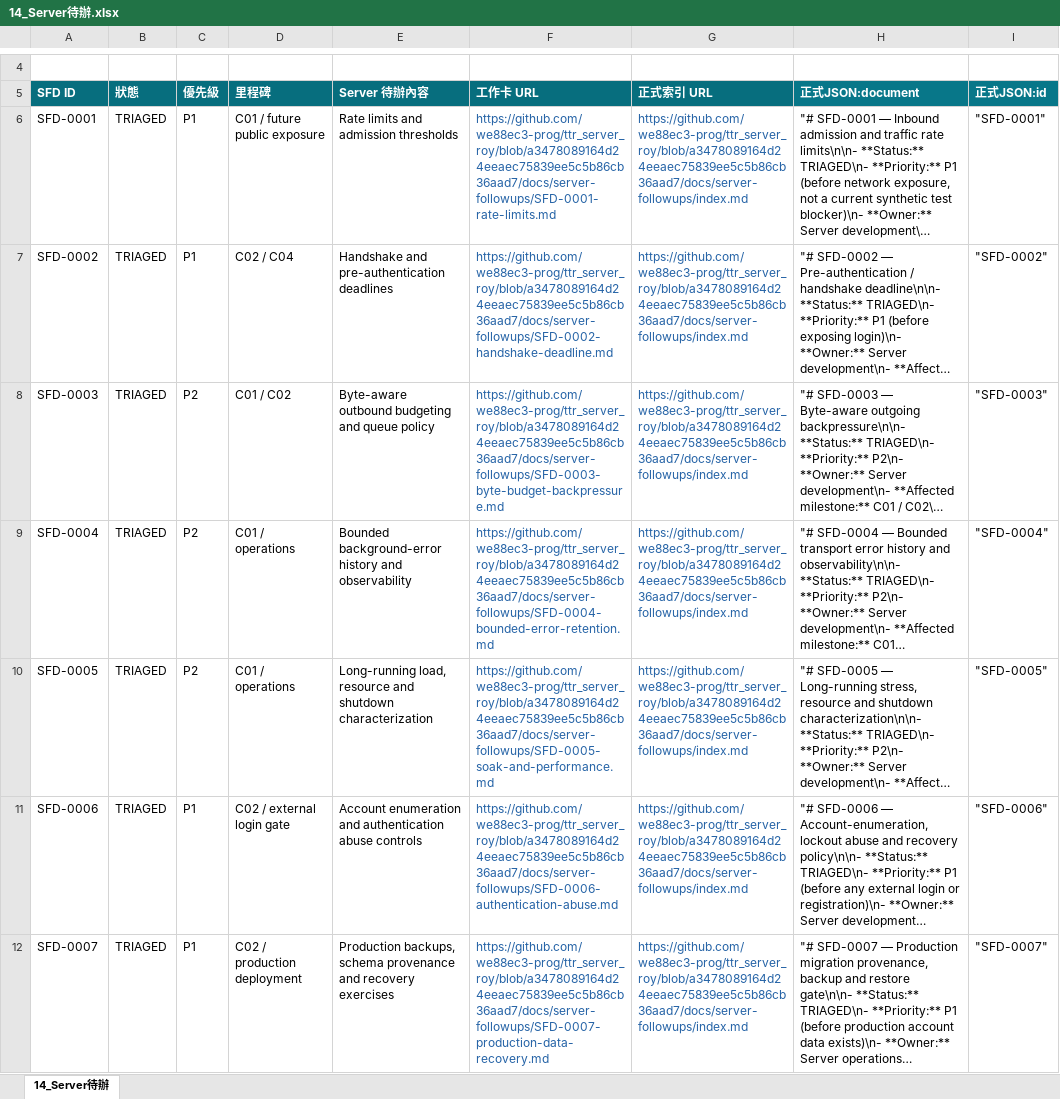
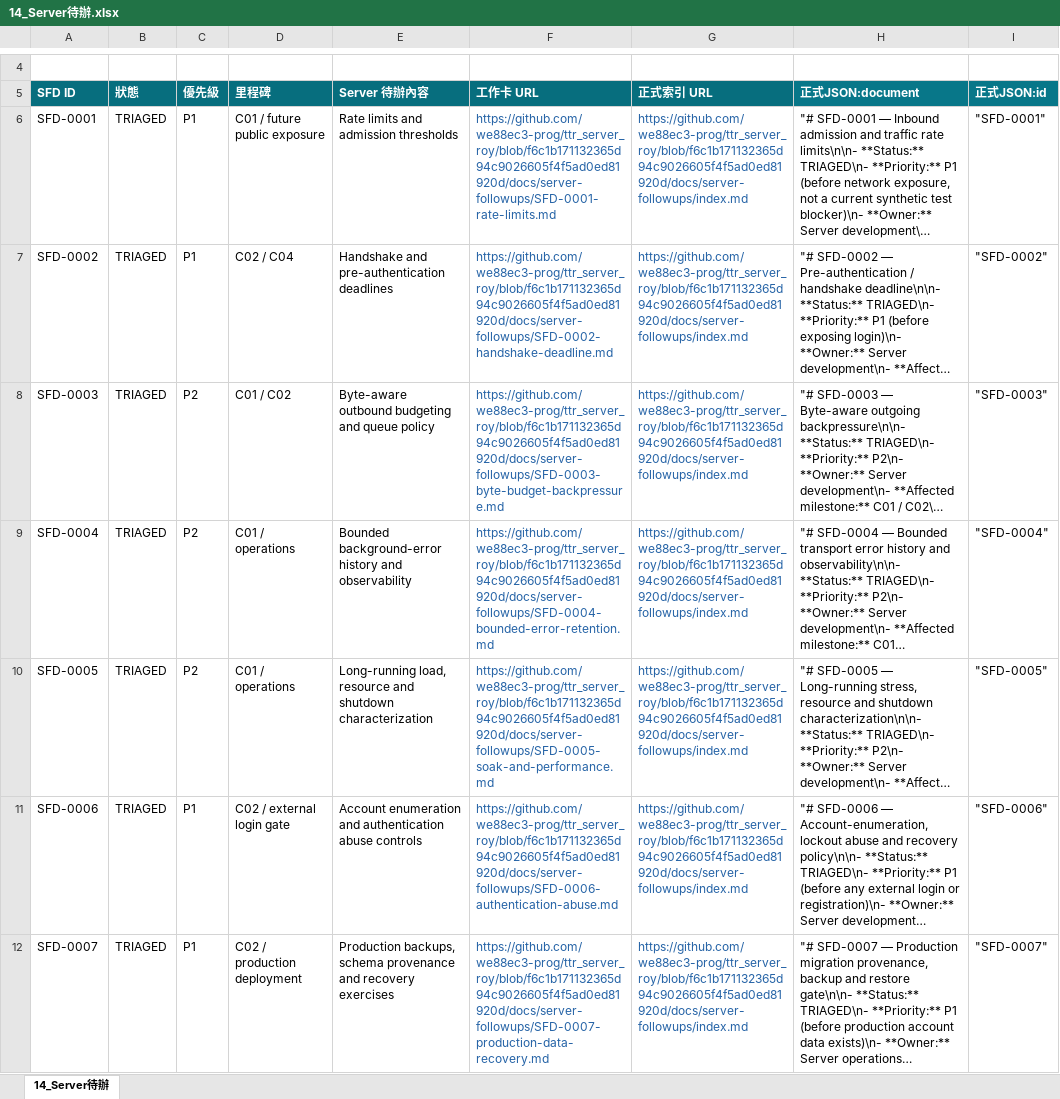
Before and after one commit to we88ec3-prog/ttr_anal_multi, an Excel workbook: workbooks/tartaros-kr/14_Server待辦.xlsx, sheet 14_Server待辦, drawn as a sheet; only a part is shown, gaps mark what is left out; long unchanged cells end in …; values as stored, in another font and other column widths than the file's, no borders; table styles not drawn; the diff covers the shown part only; the diff names each change by its address in the sheet, - before the commit and + after, or states it on an @@ line.

```diff
--- a/workbooks/tartaros-kr/14_Server待辦.xlsx (sheet 14_Server待辦)
+++ b/workbooks/tartaros-kr/14_Server待辦.xlsx (sheet 14_Server待辦)
-F6 (工作卡 URL): https://github.com/we88ec3-prog/ttr_server_roy/blob/a3478089164d24eeaec75839ee5c5b86cb36aad7/docs/server-followups/SFD-0001-rate-limits.md
+F6 (工作卡 URL): https://github.com/we88ec3-prog/ttr_server_roy/blob/f6c1b171132365d94c9026605f4f5ad0ed81920d/docs/server-followups/SFD-0001-rate-limits.md
-G6:G12 (正式索引 URL): https://github.com/we88ec3-prog/ttr_server_roy/blob/a3478089164d24eeaec75839ee5c5b86cb36aad7/docs/server-followups/index.md
+G6:G12 (正式索引 URL): https://github.com/we88ec3-prog/ttr_server_roy/blob/f6c1b171132365d94c9026605f4f5ad0ed81920d/docs/server-followups/index.md
-F7 (工作卡 URL): https://github.com/we88ec3-prog/ttr_server_roy/blob/a3478089164d24eeaec75839ee5c5b86cb36aad7/docs/server-followups/SFD-0002-handshake-deadline.md
+F7 (工作卡 URL): https://github.com/we88ec3-prog/ttr_server_roy/blob/f6c1b171132365d94c9026605f4f5ad0ed81920d/docs/server-followups/SFD-0002-handshake-deadline.md
-F8 (工作卡 URL): https://github.com/we88ec3-prog/ttr_server_roy/blob/a3478089164d24eeaec75839ee5c5b86cb36aad7/docs/server-followups/SFD-0003-byte-budget-backpressure.md
+F8 (工作卡 URL): https://github.com/we88ec3-prog/ttr_server_roy/blob/f6c1b171132365d94c9026605f4f5ad0ed81920d/docs/server-followups/SFD-0003-byte-budget-backpressure.md
-F9 (工作卡 URL): https://github.com/we88ec3-prog/ttr_server_roy/blob/a3478089164d24eeaec75839ee5c5b86cb36aad7/docs/server-followups/SFD-0004-bounded-error-retention.md
+F9 (工作卡 URL): https://github.com/we88ec3-prog/ttr_server_roy/blob/f6c1b171132365d94c9026605f4f5ad0ed81920d/docs/server-followups/SFD-0004-bounded-error-retention.md
-F10 (工作卡 URL): https://github.com/we88ec3-prog/ttr_server_roy/blob/a3478089164d24eeaec75839ee5c5b86cb36aad7/docs/server-followups/SFD-0005-soak-and-performance.md
+F10 (工作卡 URL): https://github.com/we88ec3-prog/ttr_server_roy/blob/f6c1b171132365d94c9026605f4f5ad0ed81920d/docs/server-followups/SFD-0005-soak-and-performance.md
-F11 (工作卡 URL): https://github.com/we88ec3-prog/ttr_server_roy/blob/a3478089164d24eeaec75839ee5c5b86cb36aad7/docs/server-followups/SFD-0006-authentication-abuse.md
+F11 (工作卡 URL): https://github.com/we88ec3-prog/ttr_server_roy/blob/f6c1b171132365d94c9026605f4f5ad0ed81920d/docs/server-followups/SFD-0006-authentication-abuse.md
-F12 (工作卡 URL): https://github.com/we88ec3-prog/ttr_server_roy/blob/a3478089164d24eeaec75839ee5c5b86cb36aad7/docs/server-followups/SFD-0007-production-data-recovery.md
+F12 (工作卡 URL): https://github.com/we88ec3-prog/ttr_server_roy/blob/f6c1b171132365d94c9026605f4f5ad0ed81920d/docs/server-followups/SFD-0007-production-data-recovery.md
```
Also changed, not shown: 13 edited cells elsewhere in this sheet, workbooks/tartaros-kr/00_儀表板.xlsx, workbooks/tartaros-kr/06_測試驗收.xlsx, 13 other files.
